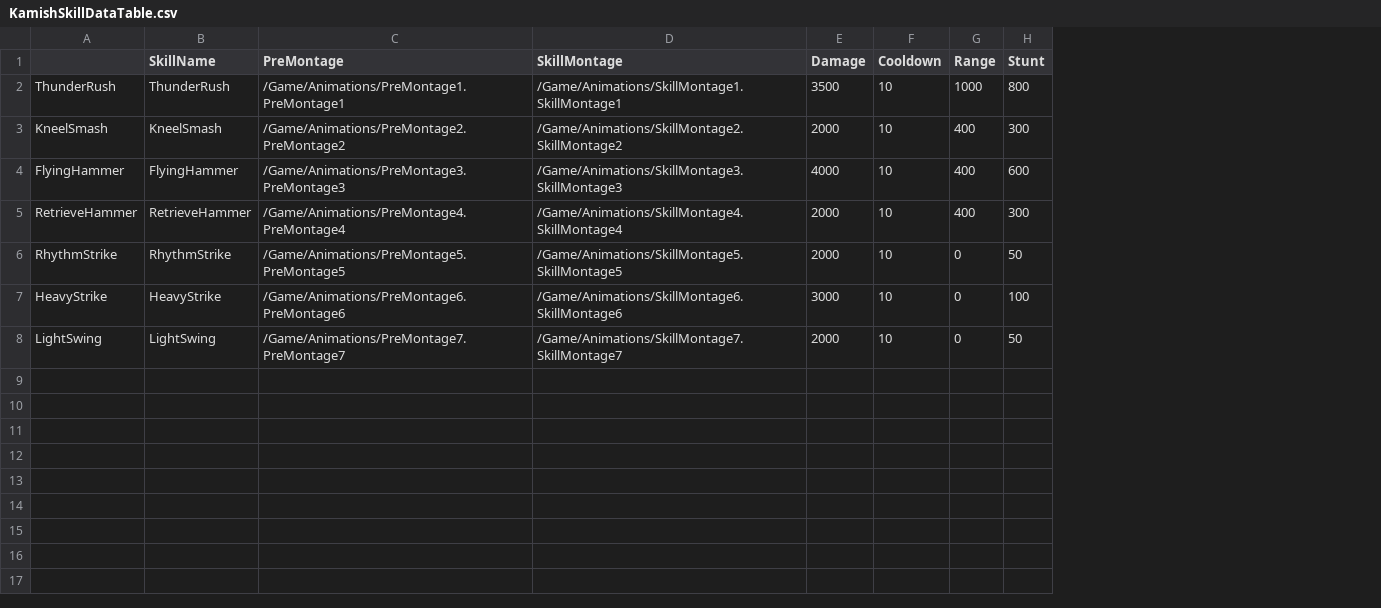
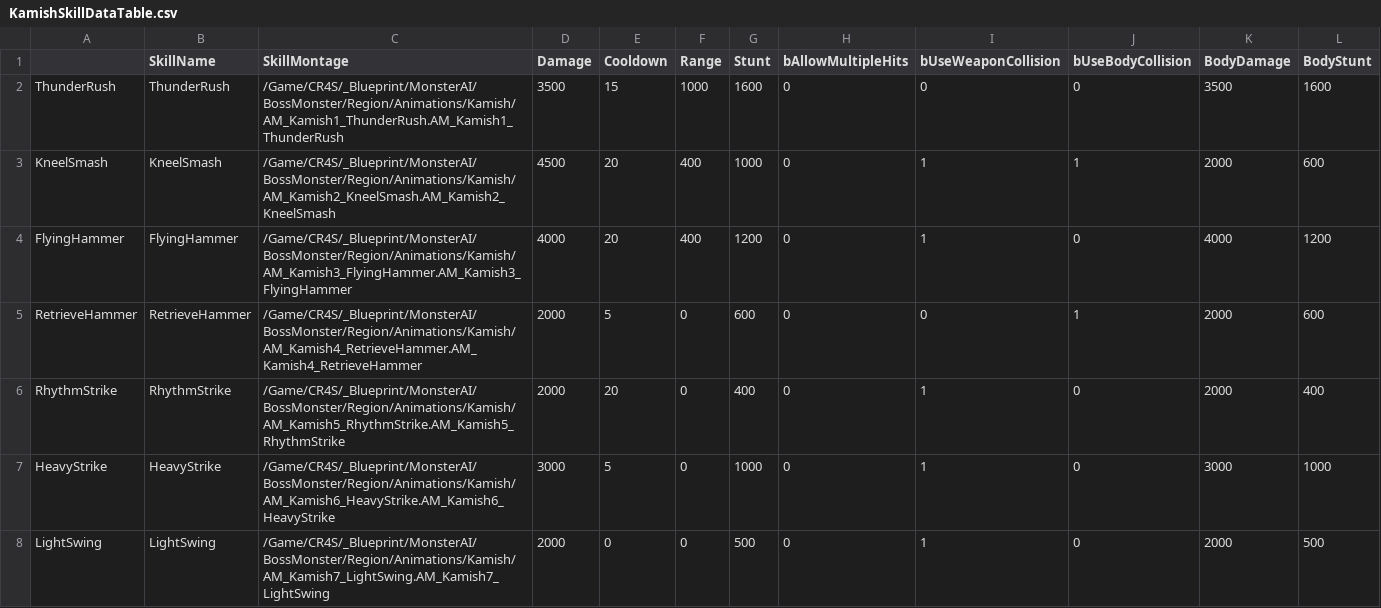
Before and after one commit to choidahey/UE5_CoreReboot, a CSV file: Content/CR4S/_Blueprint/MonsterAI/Data/KamishSkillDataTable.csv, drawn as a sheet; removed rows and columns are numbered as before the commit, all else as after; the diff names each change by its address in the sheet, - before the commit and + after, or states it on an @@ line.

Commit message:
[Update] Changes due to the addition of boss collisions and skill hit logic
#01. 범위 공격 기반 보스 스킬 히트 판정 수정 및 보스 콜리전 추가
#02. AnimNotifyState_AttackWindow를 통한 보스 콜리전 On/Off 기능 추가
#03. PreMontage 삭제 및 일부 몬스터 스킬 데이터테이블 변경

```diff
--- a/Content/CR4S/_Blueprint/MonsterAI/Data/KamishSkillDataTable.csv
+++ b/Content/CR4S/_Blueprint/MonsterAI/Data/KamishSkillDataTable.csv
-column C (PreMontage), rows 2-8: /Game/Animations/PreMontage1.PreMontage1 | /Game/Animations/PreMontage2.PreMontage2 | /Game/Animations/PreMontage3.PreMontage3 | /Game/Animations/PreMontage4.PreMontage4 | /Game/Animations/PreMontage5.PreMontage5 | /Game/Animations/PreMontage6.PreMontage6 | /Game/Animations/PreMontage7.PreMontage7
+column H (bAllowMultipleHits), rows 2-8: all 0
+column I (bUseWeaponCollision), rows 2-8: 0 | 1 | 1 | 0 | 1 | 1 | 1
+column J (bUseBodyCollision), rows 2-8: 0 | 1 | 0 | 1 | 0 | 0 | 0
+column K (BodyDamage), rows 2-8: 3500 | 2000 | 4000 | 2000 | 2000 | 3000 | 2000
+column L (BodyStunt), rows 2-8: 1600 | 600 | 1200 | 600 | 400 | 1000 | 500
-C2 (SkillMontage): /Game/Animations/SkillMontage1.SkillMontage1
+C2 (SkillMontage): /Game/CR4S/_Blueprint/MonsterAI/BossMonster/Region/Animations/Kamish/AM_Kamish1_ThunderRush.AM_Kamish1_ThunderRush
-E2 (Cooldown): 10
+E2 (Cooldown): 15
-G2 (Stunt): 800
+G2 (Stunt): 1600
-C3 (SkillMontage): /Game/Animations/SkillMontage2.SkillMontage2
+C3 (SkillMontage): /Game/CR4S/_Blueprint/MonsterAI/BossMonster/Region/Animations/Kamish/AM_Kamish2_KneelSmash.AM_Kamish2_KneelSmash
-D3 (Damage): 2000
+D3 (Damage): 4500
-E3:E4 (Cooldown): 10
+E3:E4 (Cooldown): 20
-G3 (Stunt): 300
+G3 (Stunt): 1000
-C4 (SkillMontage): /Game/Animations/SkillMontage3.SkillMontage3
+C4 (SkillMontage): /Game/CR4S/_Blueprint/MonsterAI/BossMonster/Region/Animations/Kamish/AM_Kamish3_FlyingHammer.AM_Kamish3_FlyingHammer
-G4 (Stunt): 600
+G4 (Stunt): 1200
-C5 (SkillMontage): /Game/Animations/SkillMontage4.SkillMontage4
+C5 (SkillMontage): /Game/CR4S/_Blueprint/MonsterAI/BossMonster/Region/Animations/Kamish/AM_Kamish4_RetrieveHammer.AM_Kamish4_RetrieveHammer
-E5 (Cooldown): 10
+E5 (Cooldown): 5
-F5 (Range): 400
+F5 (Range): 0
-G5 (Stunt): 300
+G5 (Stunt): 600
-C6 (SkillMontage): /Game/Animations/SkillMontage5.SkillMontage5
+C6 (SkillMontage): /Game/CR4S/_Blueprint/MonsterAI/BossMonster/Region/Animations/Kamish/AM_Kamish5_RhythmStrike.AM_Kamish5_RhythmStrike
-E6 (Cooldown): 10
+E6 (Cooldown): 20
-G6 (Stunt): 50
+G6 (Stunt): 400
-C7 (SkillMontage): /Game/Animations/SkillMontage6.SkillMontage6
+C7 (SkillMontage): /Game/CR4S/_Blueprint/MonsterAI/BossMonster/Region/Animations/Kamish/AM_Kamish6_HeavyStrike.AM_Kamish6_HeavyStrike
-E7 (Cooldown): 10
+E7 (Cooldown): 5
-G7 (Stunt): 100
+G7 (Stunt): 1000
-C8 (SkillMontage): /Game/Animations/SkillMontage7.SkillMontage7
+C8 (SkillMontage): /Game/CR4S/_Blueprint/MonsterAI/BossMonster/Region/Animations/Kamish/AM_Kamish7_LightSwing.AM_Kamish7_LightSwing
-E8 (Cooldown): 10
+E8 (Cooldown): 0
-G8 (Stunt): 50
+G8 (Stunt): 500
```
Also changed, not shown: Content/CR4S/_Blueprint/MonsterAI/Data/MonsterSkillDataTable.csv, 14 other files.
